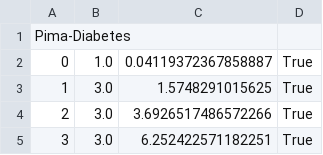
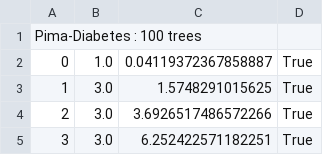
Before and after one commit to Idriss-Malek/RFC, a CSV file: rfc/rfc_test_1684956706.333985.csv, drawn as a sheet; only a part is shown.

```diff
--- a/rfc/rfc_test_1684956706.333985.csv
+++ b/rfc/rfc_test_1684956706.333985.csv
@@ -1,2 +1,2 @@
-Pima-Diabetes
+Pima-Diabetes : 100 trees
 0,1.0,0.04119372367858887,True
```
Also changed, not shown: rfc/rfc_test_1684958467.9729853.csv, 11 other files.
